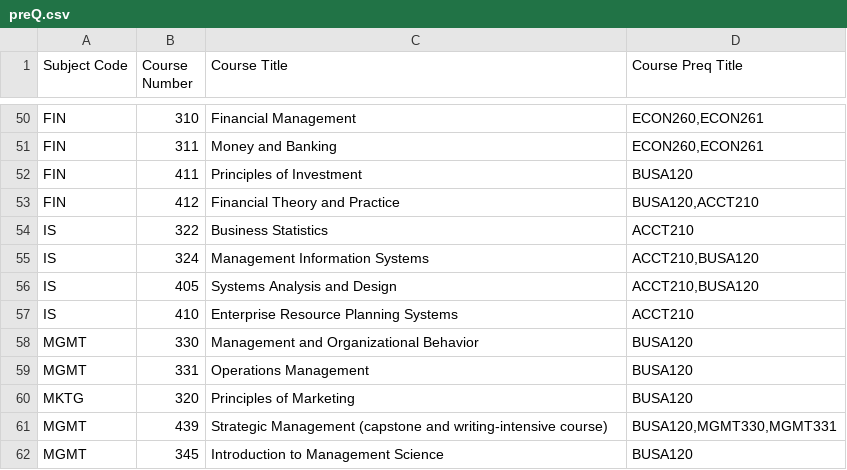
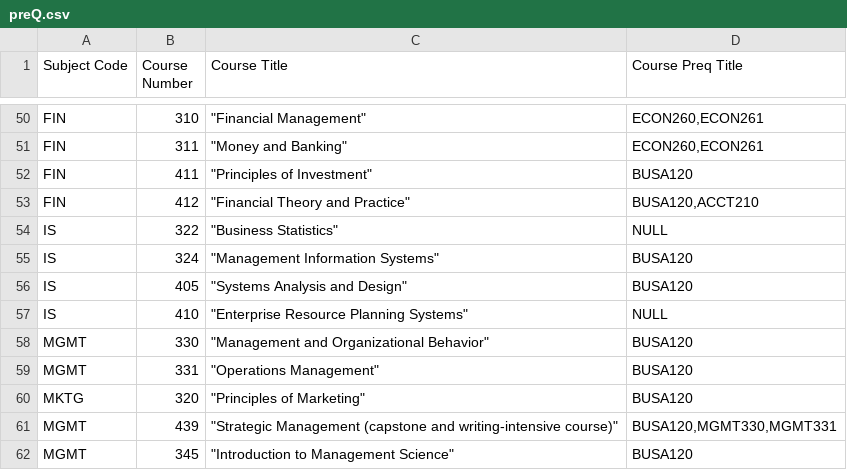
Before and after one commit to ShawnYcx/CS374-DasTeam, a CSV file: CSV File/preQ.csv, drawn as a sheet; only a part is shown, gaps mark what is left out; the diff covers the shown part only; the diff names each change by its address in the sheet, - before the commit and + after, or states it on an @@ line.

Commit message:
changed preq, took out some basic class from the course preq, added feature.

```diff
--- a/CSV File/preQ.csv
+++ b/CSV File/preQ.csv
-C50 (Course Title): Financial Management
+C50 (Course Title): "Financial Management"
-C51 (Course Title): Money and Banking
+C51 (Course Title): "Money and Banking"
-C52 (Course Title): Principles of Investment
+C52 (Course Title): "Principles of Investment"
-C53 (Course Title): Financial Theory and Practice
+C53 (Course Title): "Financial Theory and Practice"
-C54 (Course Title): Business Statistics
+C54 (Course Title): "Business Statistics"
-D54 (Course Preq Title): ACCT210
+D54 (Course Preq Title): NULL
-C55 (Course Title): Management Information Systems
+C55 (Course Title): "Management Information Systems"
-D55:D56 (Course Preq Title): ACCT210,BUSA120
+D55:D56 (Course Preq Title): BUSA120
-C56 (Course Title): Systems Analysis and Design
+C56 (Course Title): "Systems Analysis and Design"
-C57 (Course Title): Enterprise Resource Planning Systems
+C57 (Course Title): "Enterprise Resource Planning Systems"
-D57 (Course Preq Title): ACCT210
+D57 (Course Preq Title): NULL
-C58 (Course Title): Management and Organizational Behavior
+C58 (Course Title): "Management and Organizational Behavior"
-C59 (Course Title): Operations Management
+C59 (Course Title): "Operations Management"
-C60 (Course Title): Principles of Marketing
+C60 (Course Title): "Principles of Marketing"
-C61 (Course Title): Strategic Management (capstone and writing-intensive course)
+C61 (Course Title): "Strategic Management (capstone and writing-intensive course)"
-C62 (Course Title): Introduction to Management Science
+C62 (Course Title): "Introduction to Management Science"
```
Also changed, not shown: 69 edited cells elsewhere in this file, 1 other file.
